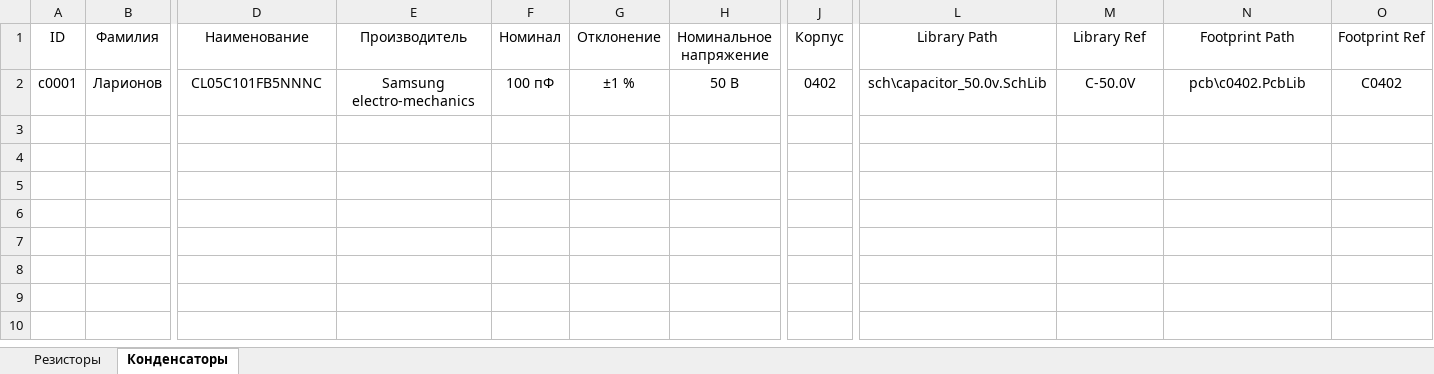
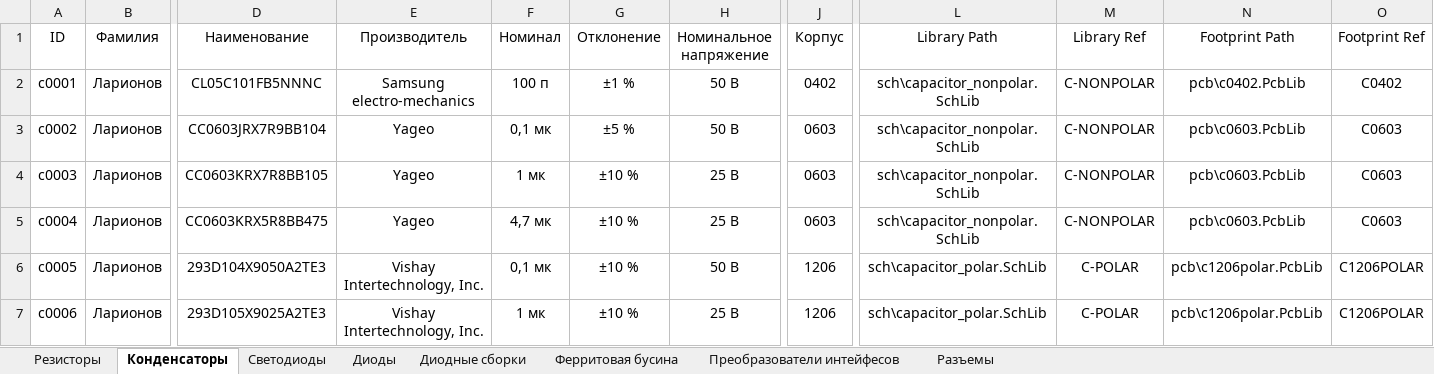
Before and after one commit to TonyCooT/Altium_BEng, an Excel workbook: library/Database_Students.xlsx, sheet Конденсаторы, drawn as a sheet; only a part is shown, gaps mark what is left out; values as stored, in another font and other column widths than the file's, no borders; rows hold the shown columns only; the diff names each change by its address in the sheet, - before the commit and + after, or states it on an @@ line.

```diff
--- a/library/Database_Students.xlsx (sheet Конденсаторы)
+++ b/library/Database_Students.xlsx (sheet Конденсаторы)
+sheet tab: Светодиоды
+sheet tab: Диоды
+sheet tab: Диодные сборки
+sheet tab: Ферритовая бусина
+sheet tab: Преобразователи интейфесов
+sheet tab: Разъемы
-F2 (Номинал): 100 пФ
+F2 (Номинал): 100 п
-L2 (Library Path): sch\capacitor_50.0v.SchLib
+L2 (Library Path): sch\capacitor_nonpolar.SchLib
-M2 (Library Ref): C-50.0V
+M2 (Library Ref): C-NONPOLAR
+row 3: c0002 | Ларионов | CC0603JRX7R9BB104 | Yageo | 0,1 мк | ±5 % | 50 В | 0603 | sch\capacitor_nonpolar.SchLib | C-NONPOLAR | pcb\c0603.PcbLib | C0603
+row 4: c0003 | Ларионов | CC0603KRX7R8BB105 | Yageo | 1 мк | ±10 % | 25 В | 0603 | sch\capacitor_nonpolar.SchLib | C-NONPOLAR | pcb\c0603.PcbLib | C0603
+row 5: c0004 | Ларионов | CC0603KRX5R8BB475 | Yageo | 4,7 мк | ±10 % | 25 В | 0603 | sch\capacitor_nonpolar.SchLib | C-NONPOLAR | pcb\c0603.PcbLib | C0603
+row 6: c0005 | Ларионов | 293D104X9050A2TE3 | Vishay Intertechnology, Inc. | 0,1 мк | ±10 % | 50 В | 1206 | sch\capacitor_polar.SchLib | C-POLAR | pcb\c1206polar.PcbLib | C1206POLAR
+row 7: c0006 | Ларионов | 293D105X9025A2TE3 | Vishay Intertechnology, Inc. | 1 мк | ±10 % | 25 В | 1206 | sch\capacitor_polar.SchLib | C-POLAR | pcb\c1206polar.PcbLib | C1206POLAR
```
Also changed, not shown: sheet Резисторы, 32 other files.
